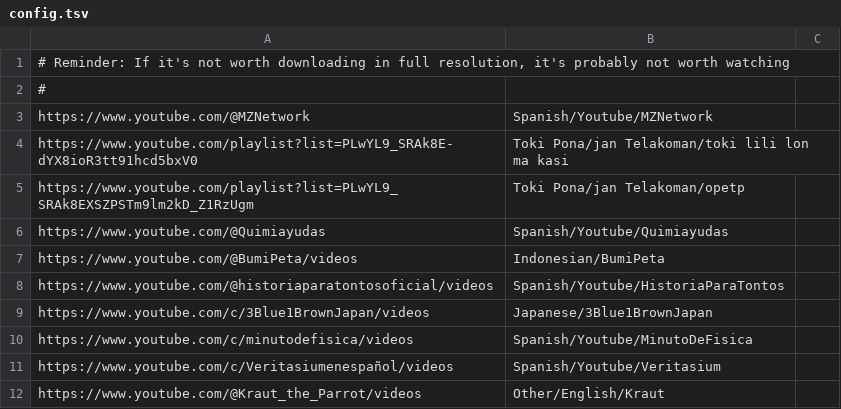
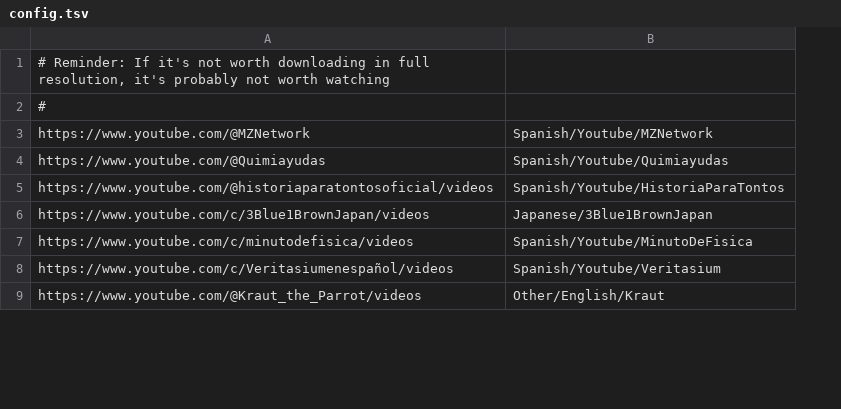
Before and after one commit to 2swap/immersion-tools, a TSV file: yt-sync/config.tsv, drawn as a sheet; only a part is shown; removed rows and columns are numbered as before the commit, all else as after; the diff covers the shown part only; the diff names each change by its address in the sheet, - before the commit and + after, or states it on an @@ line.

```diff
--- a/yt-sync/config.tsv
+++ b/yt-sync/config.tsv
-column C, empty
-row 4: https://www.youtube.com/playlist?list=PLwYL9_SRAk8E-dYX8ioR3tt91hcd5bxV0 | Toki Pona/jan Telakoman/toki lili lon ma kasi
-row 5: https://www.youtube.com/playlist?list=PLwYL9_SRAk8EXSZPSTm9lm2kD_Z1RzUgm | Toki Pona/jan Telakoman/opetp
-row 7: https://www.youtube.com/@BumiPeta/videos | Indonesian/BumiPeta
```
Also changed, not shown: 3 added rows and 17 removed rows elsewhere in this file, 1 other file.
